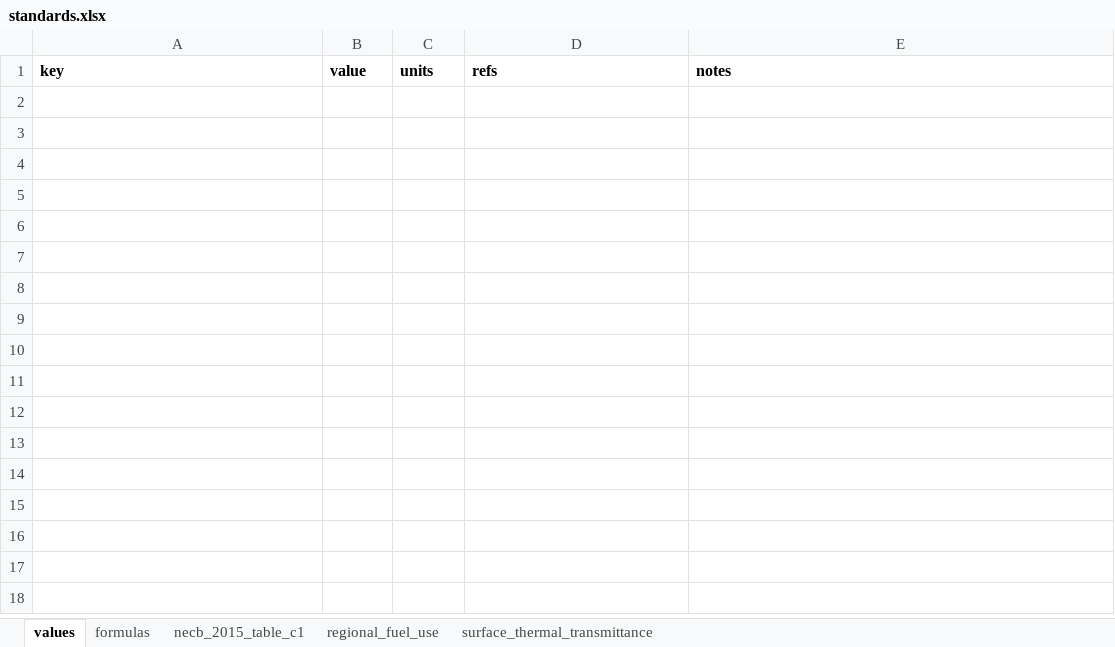
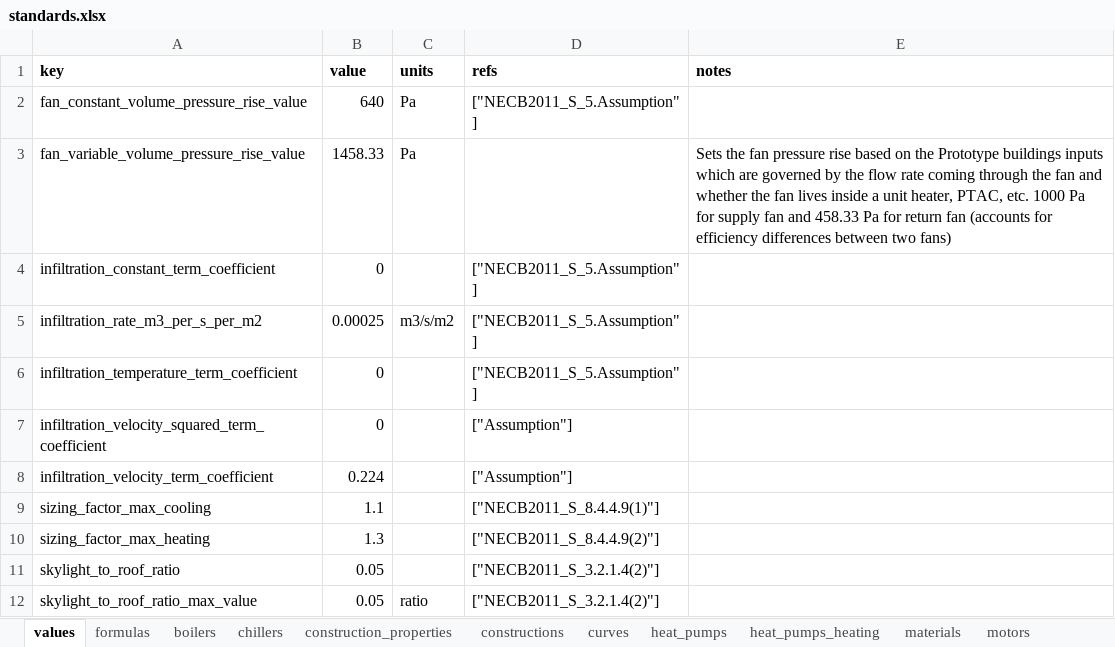
Before and after one commit to VEIC/openstudio-standards-veic-vtcbes, an Excel workbook: lib/openstudio-standards/standards/necb/necb_2011/data/standards.xlsx, sheet values, drawn as a sheet; values as stored, in another font and other column widths than the file's, no borders; the diff names each change by its address in the sheet, - before the commit and + after, or states it on an @@ line.

Commit message:
Implemented new necb database for full service restaurant.

```diff
--- a/lib/openstudio-standards/standards/necb/necb_2011/data/standards.xlsx (sheet values)
+++ b/lib/openstudio-standards/standards/necb/necb_2011/data/standards.xlsx (sheet values)
+sheet tab: boilers
+sheet tab: chillers
+sheet tab: construction_properties
+sheet tab: constructions
+sheet tab: curves
+sheet tab: heat_pumps
+sheet tab: heat_pumps_heating
+sheet tab: materials
+sheet tab: motors
+row 2: fan_constant_volume_pressure_rise_value | 640 | Pa | ["NECB2011_S_5.Assumption"]
+row 3: fan_variable_volume_pressure_rise_value | 1458.33 | Pa |  | Sets the fan pressure rise based on the Prototype buildings inputs which are governed by the flow rate coming through the fan and whether the fan lives inside a unit heater, PTAC, etc. 1000 Pa for supply fan and 458.33 Pa for return fan (accounts for efficiency differences between two fans)
+row 4: infiltration_constant_term_coefficient | 0 |  | ["NECB2011_S_5.Assumption"]
+row 5: infiltration_rate_m3_per_s_per_m2 | 0.00025 | m3/s/m2 | ["NECB2011_S_5.Assumption"]
+row 6: infiltration_temperature_term_coefficient | 0 |  | ["NECB2011_S_5.Assumption"]
+row 7: infiltration_velocity_squared_term_coefficient | 0 |  | ["Assumption"]
+row 8: infiltration_velocity_term_coefficient | 0.224 |  | ["Assumption"]
+row 9: sizing_factor_max_cooling | 1.1 |  | ["NECB2011_S_8.4.4.9(1)"]
+row 10: sizing_factor_max_heating | 1.3 |  | ["NECB2011_S_8.4.4.9(2)"]
+row 11: skylight_to_roof_ratio | 0.05 |  | ["NECB2011_S_3.2.1.4(2)"]
+row 12: skylight_to_roof_ratio_max_value | 0.05 | ratio | ["NECB2011_S_3.2.1.4(2)"]
```
Also changed, not shown: sheet necb_2015_table_c1, sheet formulas, other sheet tabs, 4 other files.
